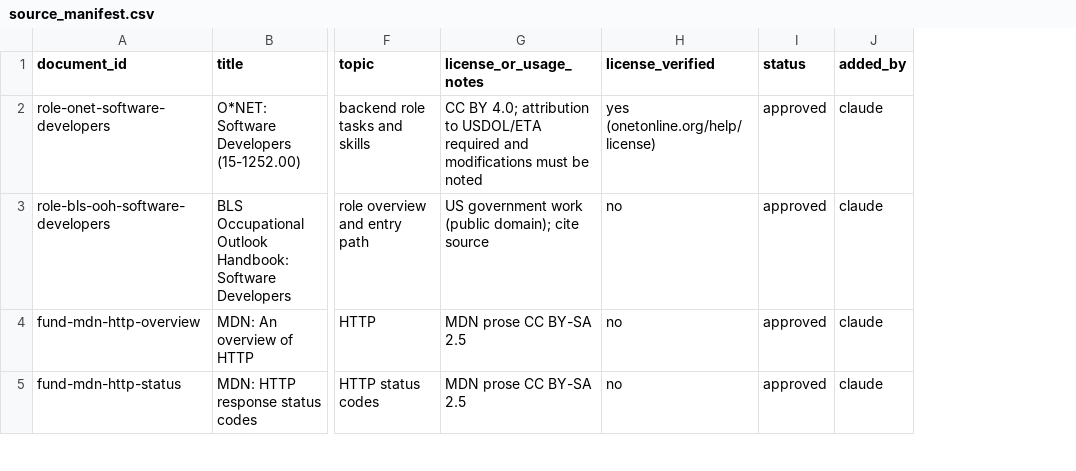
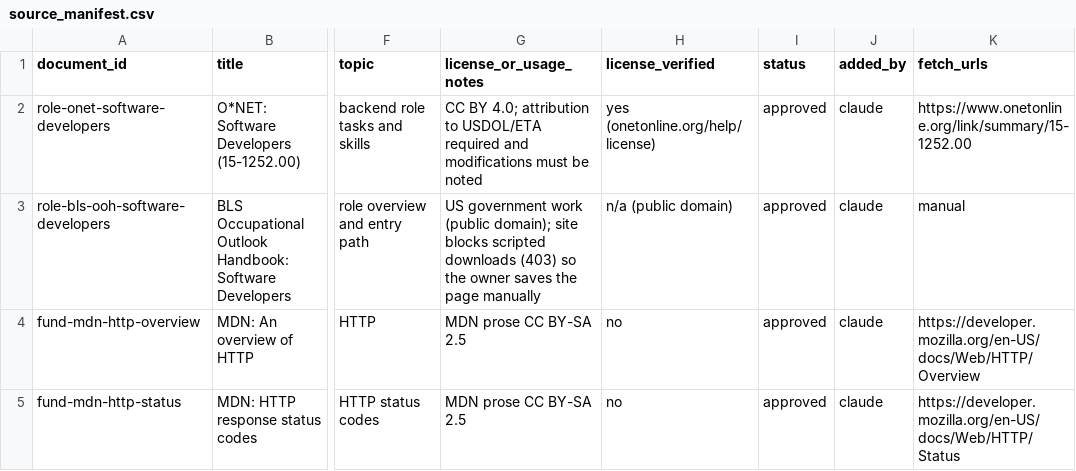
Before and after one commit to Oralino/gradpath-ai, a CSV file: knowledge_base/source_manifest.csv, drawn as a sheet; only a part is shown, gaps mark what is left out; the diff covers the shown part only; the diff names each change by its address in the sheet, - before the commit and + after, or states it on an @@ line.

Commit message:
feat: knowledge-base ingestion pipeline with free-tier embedding cache (T-001)

```diff
--- a/knowledge_base/source_manifest.csv
+++ b/knowledge_base/source_manifest.csv
+column K (fetch_urls), rows 2-5: https://www.onetonline.org/link/summary/15-1252.00 | manual | https://developer.mozilla.org/en-US/docs/Web/HTTP/Overview | https://developer.mozilla.org/en-US/docs/Web/HTTP/Status
-G3 (license_or_usage_notes): …(public domain); cite source
+G3 (license_or_usage_notes): …(public domain); site blocks scripted downloads (403) so the owner saves the page manually
-H3 (license_verified): no
+H3 (license_verified): n/a (public domain)
```
Also changed, not shown: 11 edited cells elsewhere in this file, 10 other files.
